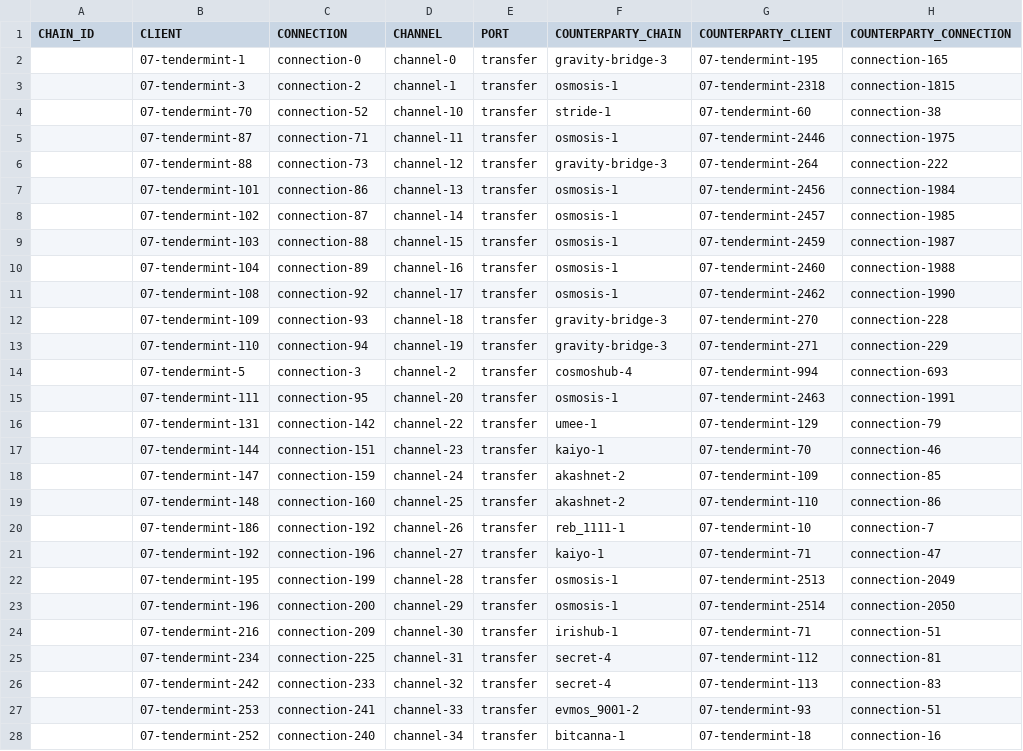
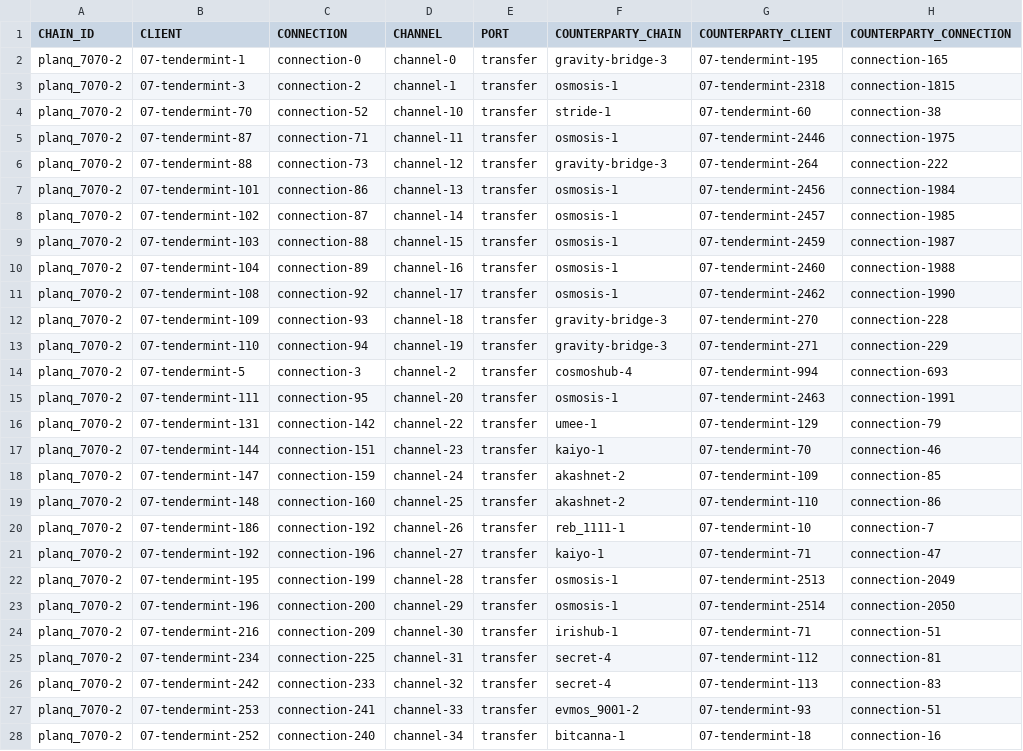
Before and after one commit to clemensgg/ibc-tables, a CSV file: planq/ibc_table.csv, drawn as a sheet; only a part is shown; the diff covers the shown part only; the diff names each change by its address in the sheet, - before the commit and + after, or states it on an @@ line.

```diff
--- a/planq/ibc_table.csv
+++ b/planq/ibc_table.csv
-A2:A28 (CHAIN_ID): (empty)
+A2:A28 (CHAIN_ID): planq_7070-2
```
Also changed, not shown: 1 added row and 27 edited cells elsewhere in this file.
